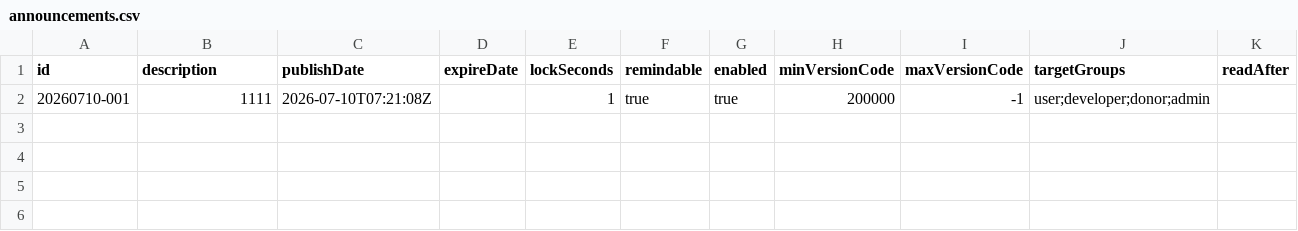
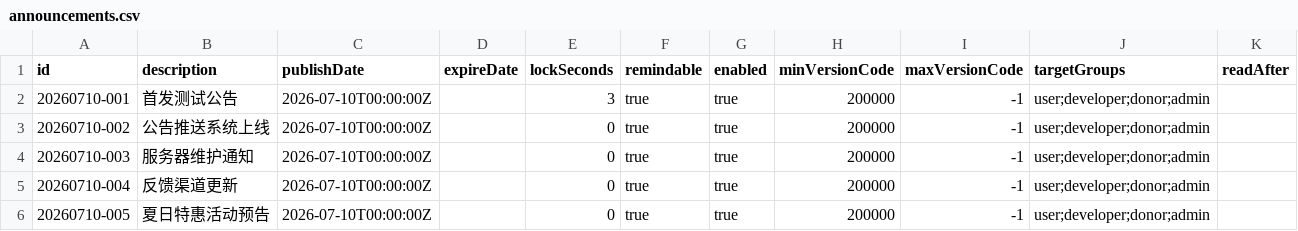
Before and after one commit to CheongSzesuen/WordEcho_Release, a CSV file: announcements.csv, drawn as a sheet.

Commit message:
console: add 5 sequential announcements

```diff
--- a/announcements.csv
+++ b/announcements.csv
@@ -1,2 +1,6 @@
 id,description,publishDate,expireDate,lockSeconds,remindable,enabled,minVersionCode,maxVersionCode,targetGroups,readAfter
-20260710-001,1111,2026-07-10T07:21:08Z,,1,true,true,200000,-1,user;developer;donor;admin,
+20260710-001,首发测试公告,2026-07-10T00:00:00Z,,3,true,true,200000,-1,user;developer;donor;admin,
+20260710-002,公告推送系统上线,2026-07-10T00:00:00Z,,0,true,true,200000,-1,user;developer;donor;admin,
+20260710-003,服务器维护通知,2026-07-10T00:00:00Z,,0,true,true,200000,-1,user;developer;donor;admin,
+20260710-004,反馈渠道更新,2026-07-10T00:00:00Z,,0,true,true,200000,-1,user;developer;donor;admin,
+20260710-005,夏日特惠活动预告,2026-07-10T00:00:00Z,,0,true,true,200000,-1,user;developer;donor;admin,
```
